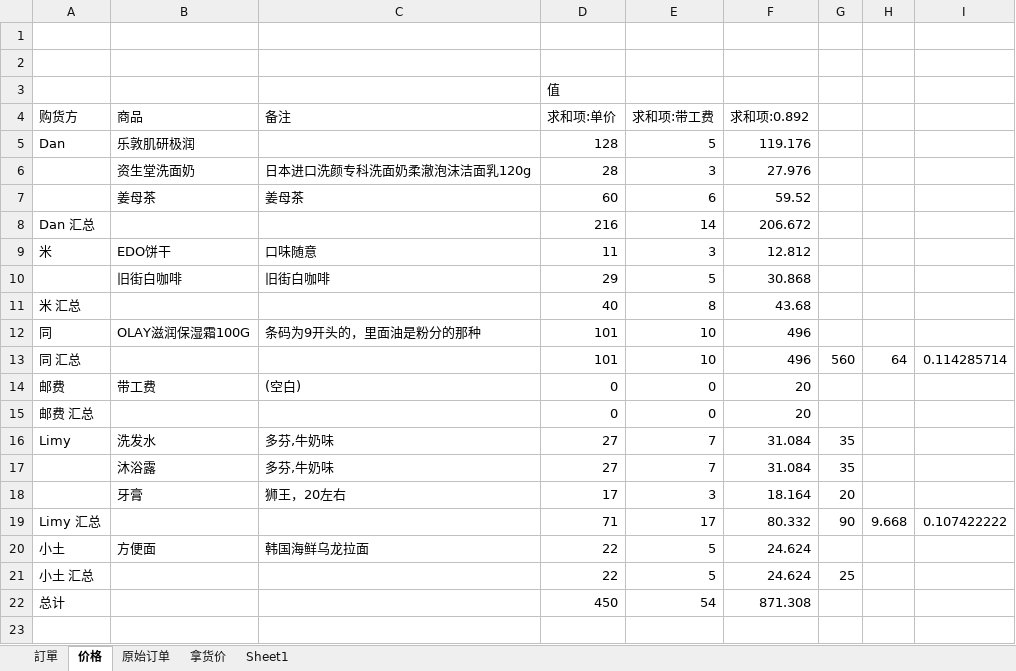
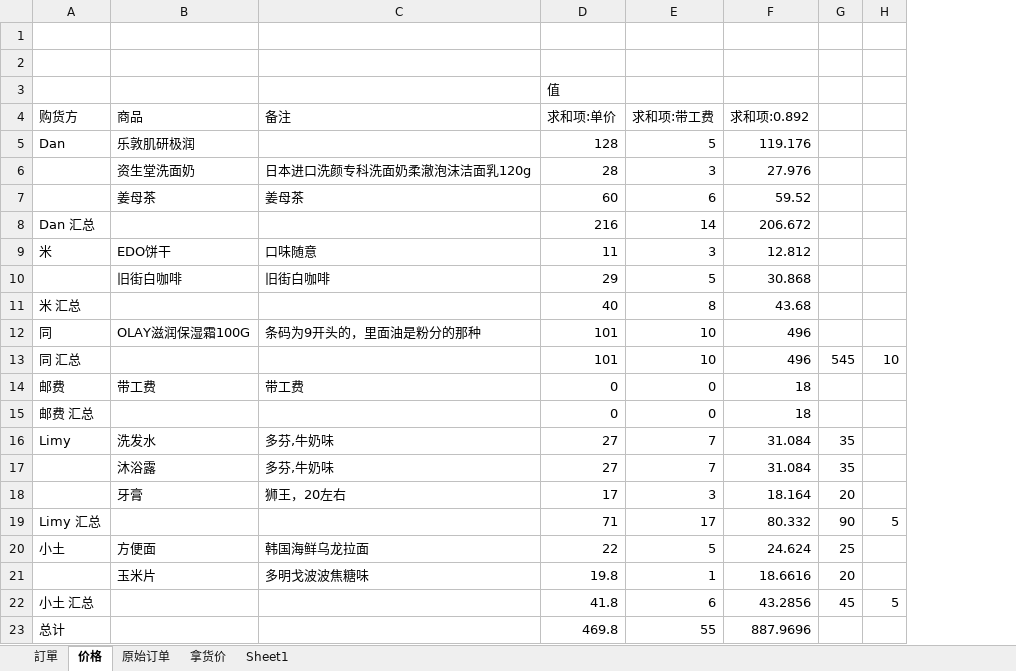
Before and after one commit to lightjl/gh, an Excel workbook: shop.xlsx, sheet 价格, drawn as a sheet; values as stored, in another font and other column widths than the file's, no borders; removed rows and columns are numbered as before the commit, all else as after; the diff names each change by its address in the sheet, - before the commit and + after, or states it on an @@ line.

Commit message:
201611 结算

```diff
--- a/shop.xlsx (sheet 价格)
+++ b/shop.xlsx (sheet 价格)
-column H, rows 13-19: 64 |  |  |  |  |  | 9.668
-column I, rows 13-19: 0.114285714 |  |  |  |  |  | 0.107422222
+column H, rows 13-19: 10 |  |  |  |  |  | 5
-G13: 560
+G13: 545
-C14 (备注): (空白)
+C14 (备注): 带工费
-F14:F15 (求和项:0.892): 20
+F14:F15 (求和项:0.892): 18
-G20: (empty)
+G20: 25
-row 21: 小土 汇总 |  |  | 22 | 5 | 24.624 | 25
-row 22: 总计 |  |  | 450 | 54 | 871.308
+row 21:  | 玉米片 | 多明戈波波焦糖味 | 19.8 | 1 | 18.6616 | 20
+row 22: 小土 汇总 |  |  | 41.8 | 6 | 43.2856 | 45 | 5
+row 23: 总计 |  |  | 469.8 | 55 | 887.9696
```
Also changed, not shown: sheet Sheet1, sheet 原始订单, sheet 拿货价, formulas that keep their value.
